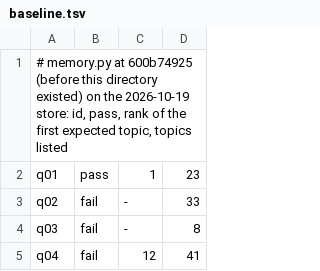
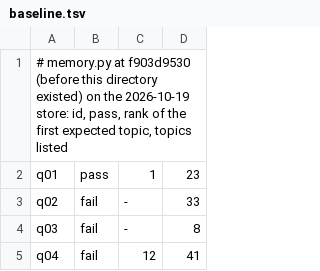
Before and after one commit to KCNyu/clawock, a TSV file: ops/host/shared-memory-eval/baseline.tsv, drawn as a sheet; only a part is shown.

Commit message:
docs: name the commit the baseline ran on (header only; rows unchanged)

```diff
--- a/ops/host/shared-memory-eval/baseline.tsv
+++ b/ops/host/shared-memory-eval/baseline.tsv
@@ -1,2 +1,2 @@
-# memory.py at 600b74925 (before this directory existed) on the 2026-10-19 store: id, pass, rank of the first expected topic, topics listed
+# memory.py at f903d9530 (before this directory existed) on the 2026-10-19 store: id, pass, rank of the first expected topic, topics listed
 q01	pass	1	23
```
Also changed, not shown: 1 other file.
